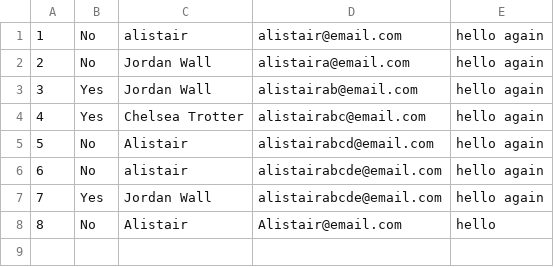
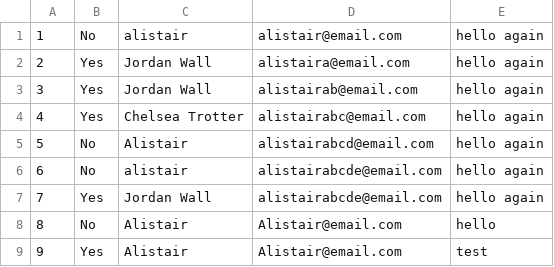
Before and after one commit to MrTrotter95/103.2-Group-Project, a CSV file: 103.2-Group-Project/GeneralContact.csv, drawn as a sheet.

```diff
--- a/103.2-Group-Project/GeneralContact.csv
+++ b/103.2-Group-Project/GeneralContact.csv
@@ -1,3 +1,3 @@
 1,No,alistair,alistair@email.com,hello again
-2,No,Jordan Wall,alistaira@email.com,hello again
+2,Yes,Jordan Wall,alistaira@email.com,hello again
 3,Yes,Jordan Wall,alistairab@email.com,hello again
@@ -8 +8,2 @@
 8,No,Alistair,Alistair@email.com,hello
+9,Yes,Alistair,Alistair@email.com,test
```
Also changed, not shown: 14 other files.
